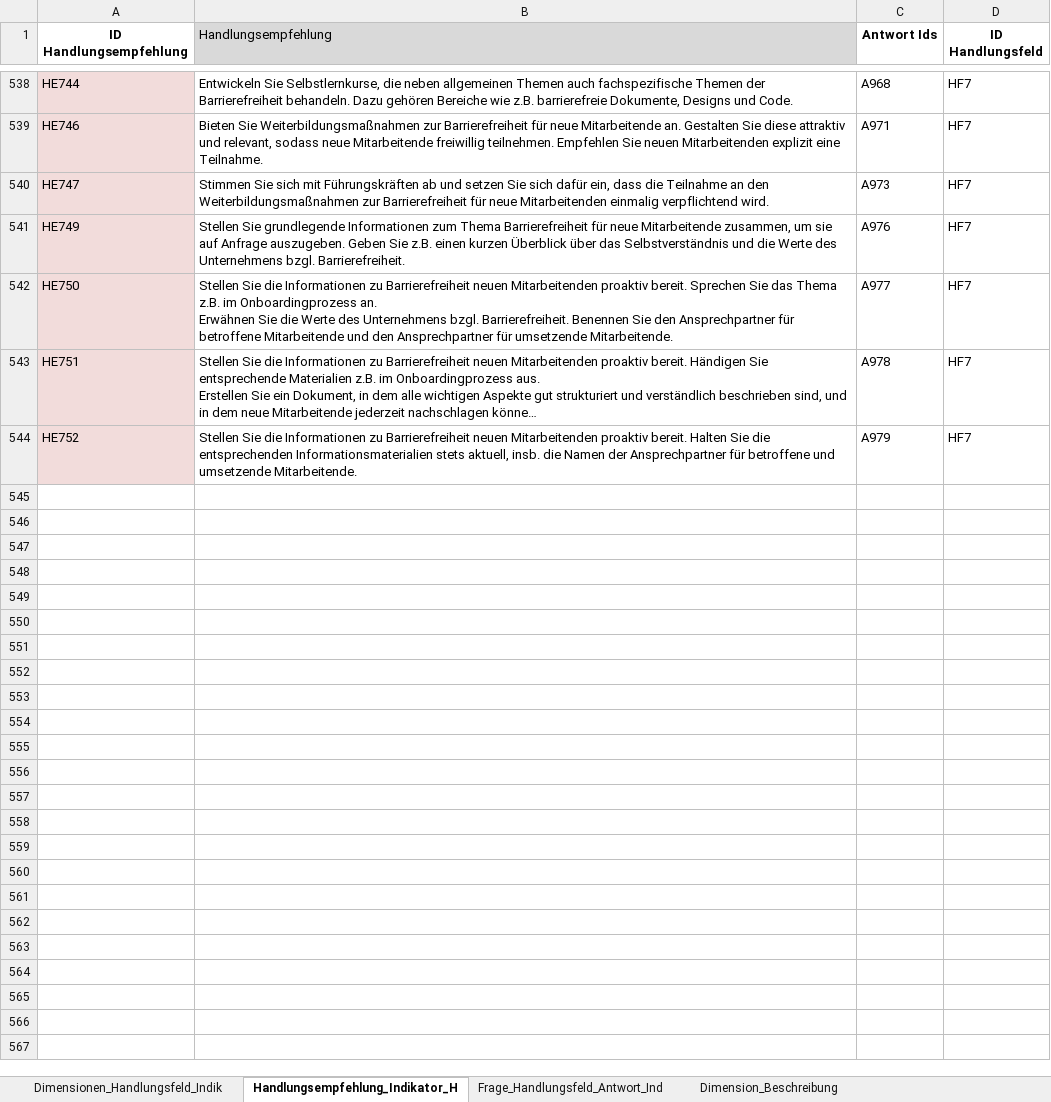
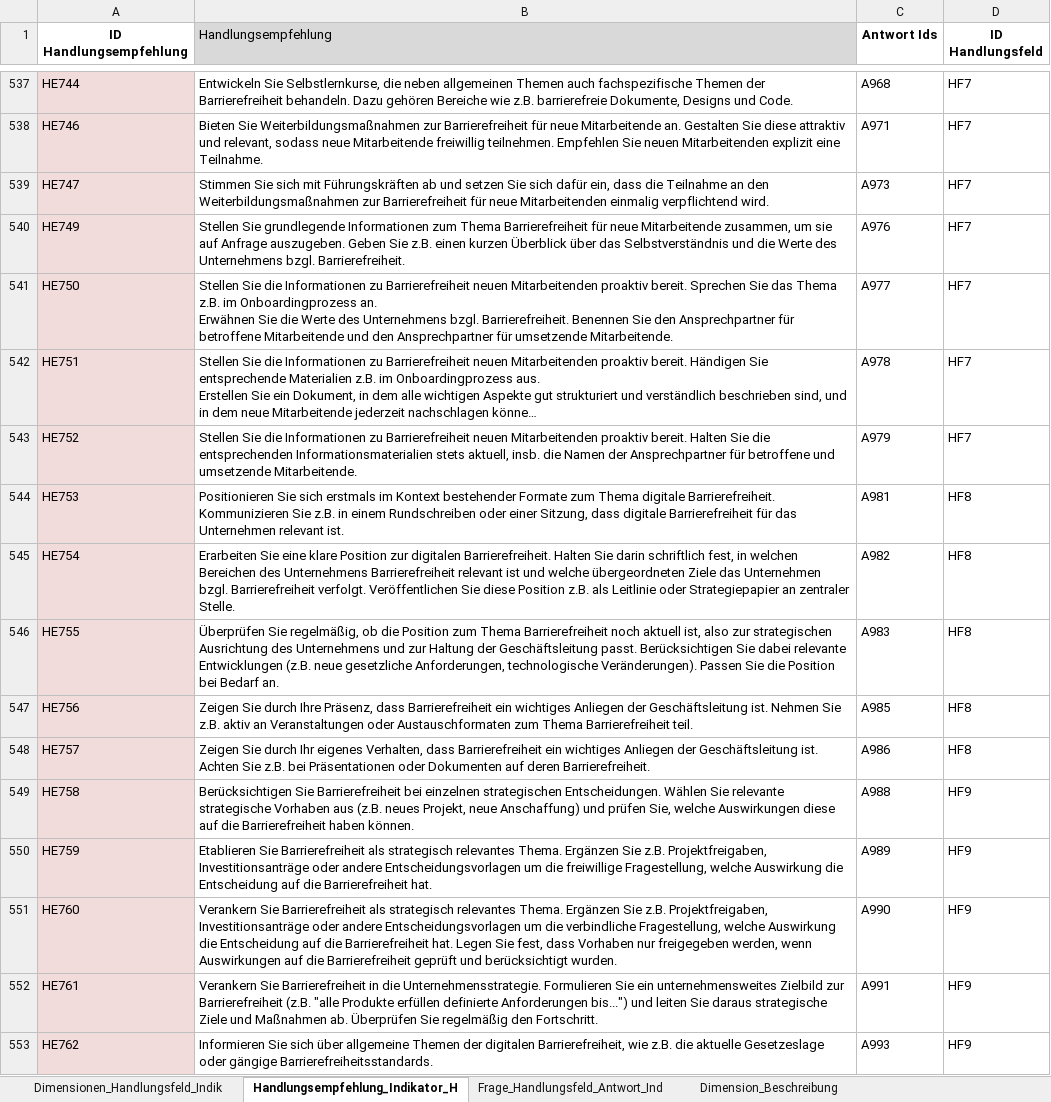
Before and after one commit to zimmermanng/RGM-Webservice-public, an Excel workbook: frontend/Backend/excel/Daten.xlsx, sheet Handlungsempfehlung_Indikator_H, drawn as a sheet; only a part is shown, gaps mark what is left out; long unchanged cells end in …; values as stored, in another font and other column widths than the file's, no borders; the diff covers the shown part only; the diff names each change by its address in the sheet, - before the commit and + after, or states it on an @@ line.

Commit message:
neuer datensatz nach pilotfeedback (mit direktion, neuen beschreibungen, neue reihenfolge, ohne doppler, etc.)

```diff
--- a/frontend/Backend/excel/Daten.xlsx (sheet Handlungsempfehlung_Indikator_H)
+++ b/frontend/Backend/excel/Daten.xlsx (sheet Handlungsempfehlung_Indikator_H)
+row 544: HE753 | Positionieren Sie sich erstmals im Kontext bestehender Formate zum Thema digitale Barrierefreiheit. Kommunizieren Sie z.B. in einem Rundschreiben oder einer Sitzung, dass digitale Barrierefreiheit für das Unternehmen relevant ist. | A981 | HF8
+row 545: HE754 | Erarbeiten Sie eine klare Position zur digitalen Barrierefreiheit. Halten Sie darin schriftlich fest, in welchen Bereichen des Unternehmens Barrierefreiheit relevant ist und welche übergeordneten Ziele das Unternehmen bzgl. Barrierefreiheit verfolgt. Veröffentlichen Sie diese Position z.B. als Leitlinie oder Strategiepapier an zentraler Stelle. | A982 | HF8
+row 546: HE755 | Überprüfen Sie regelmäßig, ob die Position zum Thema Barrierefreiheit noch aktuell ist, also zur strategischen Ausrichtung des Unternehmens und zur Haltung der Geschäftsleitung passt. Berücksichtigen Sie dabei relevante Entwicklungen (z.B. neue gesetzliche Anforderungen, technologische Veränderungen). Passen Sie die Position bei Bedarf an. | A983 | HF8
+row 547: HE756 | Zeigen Sie durch Ihre Präsenz, dass Barrierefreiheit ein wichtiges Anliegen der Geschäftsleitung ist. Nehmen Sie z.B. aktiv an Veranstaltungen oder Austauschformaten zum Thema Barrierefreiheit teil. | A985 | HF8
+row 548: HE757 | Zeigen Sie durch Ihr eigenes Verhalten, dass Barrierefreiheit ein wichtiges Anliegen der Geschäftsleitung ist. Achten Sie z.B. bei Präsentationen oder Dokumenten auf deren Barrierefreiheit. | A986 | HF8
+row 549: HE758 | Berücksichtigen Sie Barrierefreiheit bei einzelnen strategischen Entscheidungen. Wählen Sie relevante strategische Vorhaben aus (z.B. neues Projekt, neue Anschaffung) und prüfen Sie, welche Auswirkungen diese auf die Barrierefreiheit haben können. | A988 | HF9
+row 550: HE759 | Etablieren Sie Barrierefreiheit als strategisch relevantes Thema. Ergänzen Sie z.B. Projektfreigaben, Investitionsanträge oder andere Entscheidungsvorlagen um die freiwillige Fragestellung, welche Auswirkung die Entscheidung auf die Barrierefreiheit hat. | A989 | HF9
+row 551: HE760 | Verankern Sie Barrierefreiheit als strategisch relevantes Thema. Ergänzen Sie z.B. Projektfreigaben, Investitionsanträge oder andere Entscheidungsvorlagen um die verbindliche Fragestellung, welche Auswirkung die Entscheidung auf die Barrierefreiheit hat. Legen Sie fest, dass Vorhaben nur freigegeben werden, wenn Auswirkungen auf die Barrierefreiheit geprüft und berücksichtigt wurden. | A990 | HF9
+row 552: HE761 | Verankern Sie Barrierefreiheit in die Unternehmensstrategie. Formulieren Sie ein unternehmensweites Zielbild zur Barrierefreiheit (z.B. "alle Produkte erfüllen definierte Anforderungen bis...") und leiten Sie daraus strategische Ziele und Maßnahmen ab. Überprüfen Sie regelmäßig den Fortschritt. | A991 | HF9
+row 553: HE762 | Informieren Sie sich über allgemeine Themen der digitalen Barrierefreiheit, wie z.B. die aktuelle Gesetzeslage oder gängige Barrierefreiheitsstandards. | A993 | HF9
```
Also changed, not shown: 22 added rows, 4 removed rows, 21 edited cells and cell formats elsewhere in this sheet, sheet Dimensionen_Handlungsfeld_Indik, sheet Frage_Handlungsfeld_Antwort_Ind, sheet Dimension_Beschreibung, 8 other files.
